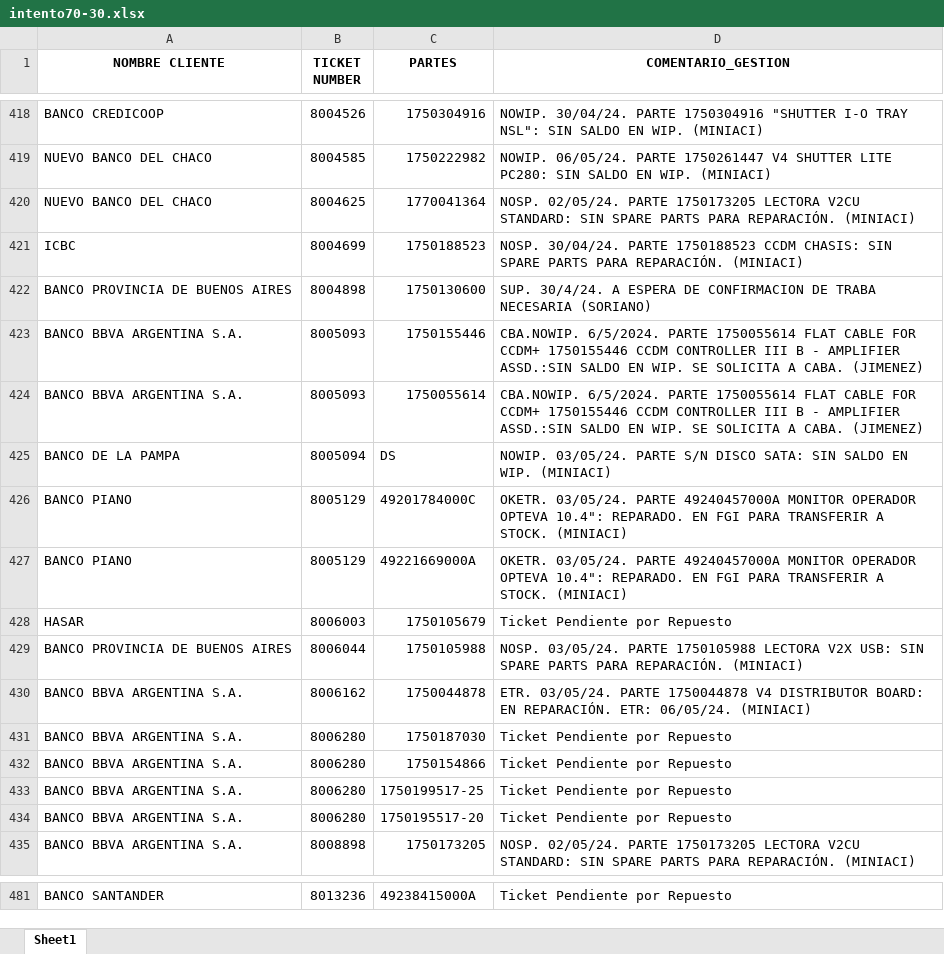
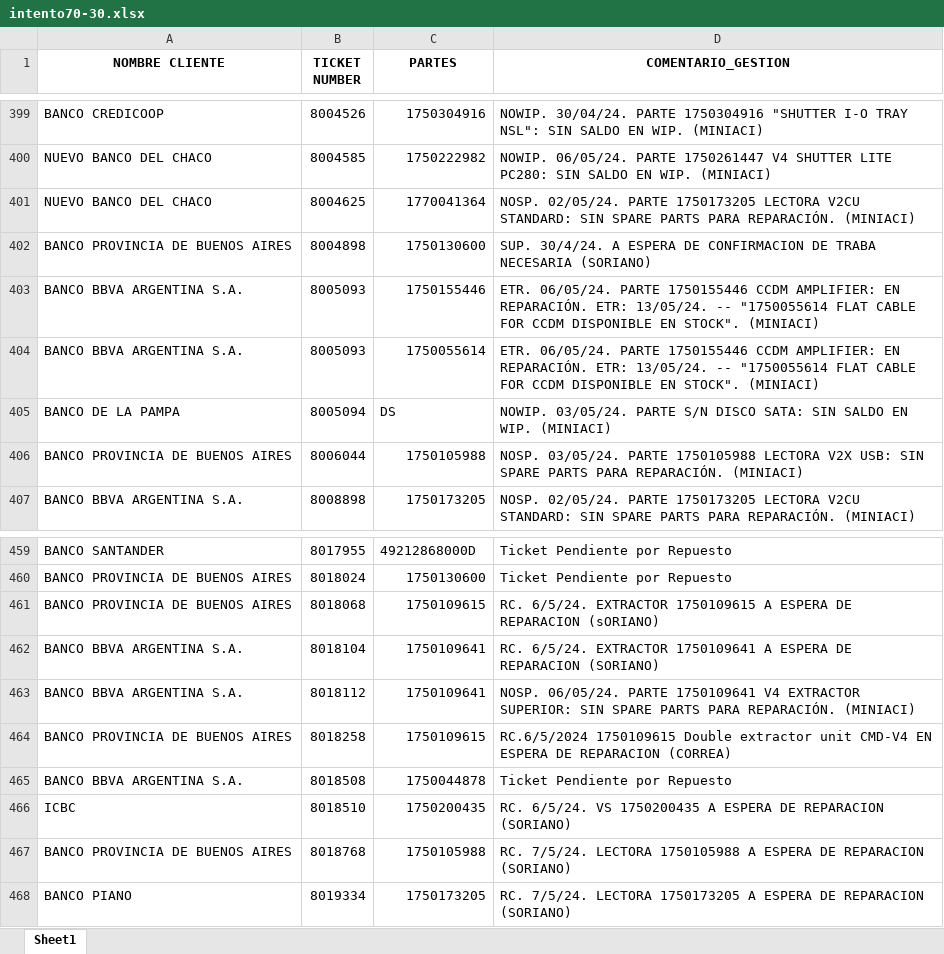
Before and after one commit to lucasrdrz/testdn, an Excel workbook: intento70-30.xlsx, sheet Sheet1, drawn as a sheet; only a part is shown, gaps mark what is left out; values as stored, in another font and other column widths than the file's, no borders; removed rows and columns are numbered as before the commit, all else as after; the diff covers the shown part only; the diff names each change by its address in the sheet, - before the commit and + after, or states it on an @@ line.

```diff
--- a/intento70-30.xlsx (sheet Sheet1)
+++ b/intento70-30.xlsx (sheet Sheet1)
-row 421: ICBC | 8004699 | 1750188523 | NOSP. 30/04/24. PARTE 1750188523 CCDM CHASIS: SIN SPARE PARTS PARA REPARACIÓN. (MINIACI)
-D403:D404 (COMENTARIO_GESTION): CBA.NOWIP. 6/5/2024. PARTE 1750055614 FLAT CABLE FOR CCDM+ 1750155446 CCDM CONTROLLER III B - AMPLIFIER ASSD.:SIN SALDO EN WIP. SE SOLICITA A CABA. (JIMENEZ)
+D403:D404 (COMENTARIO_GESTION): ETR. 06/05/24. PARTE 1750155446 CCDM AMPLIFIER: EN REPARACIÓN. ETR: 13/05/24. -- "1750055614 FLAT CABLE FOR CCDM DISPONIBLE EN STOCK". (MINIACI)
-row 426: BANCO PIANO | 8005129 | 49201784000C | OKETR. 03/05/24. PARTE 49240457000A MONITOR OPERADOR OPTEVA 10.4": REPARADO. EN FGI PARA TRANSFERIR A STOCK. (MINIACI)
-row 427: BANCO PIANO | 8005129 | 49221669000A | OKETR. 03/05/24. PARTE 49240457000A MONITOR OPERADOR OPTEVA 10.4": REPARADO. EN FGI PARA TRANSFERIR A STOCK. (MINIACI)
-row 428: HASAR | 8006003 | 1750105679 | Ticket Pendiente por Repuesto
-row 430: BANCO BBVA ARGENTINA S.A. | 8006162 | 1750044878 | ETR. 03/05/24. PARTE 1750044878 V4 DISTRIBUTOR BOARD: EN REPARACIÓN. ETR: 06/05/24. (MINIACI)
-row 431: BANCO BBVA ARGENTINA S.A. | 8006280 | 1750187030 | Ticket Pendiente por Repuesto
-row 432: BANCO BBVA ARGENTINA S.A. | 8006280 | 1750154866 | Ticket Pendiente por Repuesto
-row 433: BANCO BBVA ARGENTINA S.A. | 8006280 | 1750199517-25 | Ticket Pendiente por Repuesto
-row 434: BANCO BBVA ARGENTINA S.A. | 8006280 | 1750195517-20 | Ticket Pendiente por Repuesto
-B459 (TICKET NUMBER): 8013236
+B459 (TICKET NUMBER): 8017955
-C459 (PARTES): 49238415000A
+C459 (PARTES): 49212868000D
+row 460: BANCO PROVINCIA DE BUENOS AIRES | 8018024 | 1750130600 | Ticket Pendiente por Repuesto
+row 461: BANCO PROVINCIA DE BUENOS AIRES | 8018068 | 1750109615 | RC. 6/5/24. EXTRACTOR 1750109615 A ESPERA DE REPARACION (sORIANO)
+row 462: BANCO BBVA ARGENTINA S.A. | 8018104 | 1750109641 | RC. 6/5/24. EXTRACTOR 1750109641 A ESPERA DE REPARACION (SORIANO)
+row 463: BANCO BBVA ARGENTINA S.A. | 8018112 | 1750109641 | NOSP. 06/05/24. PARTE 1750109641 V4 EXTRACTOR SUPERIOR: SIN SPARE PARTS PARA REPARACIÓN. (MINIACI)
+row 464: BANCO PROVINCIA DE BUENOS AIRES | 8018258 | 1750109615 | RC.6/5/2024 1750109615 Double extractor unit CMD-V4 EN ESPERA DE REPARACION (CORREA)
+row 465: BANCO BBVA ARGENTINA S.A. | 8018508 | 1750044878 | Ticket Pendiente por Repuesto
+row 466: ICBC | 8018510 | 1750200435 | RC. 6/5/24. VS 1750200435 A ESPERA DE REPARACION (SORIANO)
+row 467: BANCO PROVINCIA DE BUENOS AIRES | 8018768 | 1750105988 | RC. 7/5/24. LECTORA 1750105988 A ESPERA DE REPARACION (SORIANO)
+row 468: BANCO PIANO | 8019334 | 1750173205 | RC. 7/5/24. LECTORA 1750173205 A ESPERA DE REPARACION (SORIANO)
```
Also changed, not shown: 28 added rows, 41 removed rows and 19 edited cells elsewhere in this sheet, TicktesPendientes.xlsx, 1 other file.
